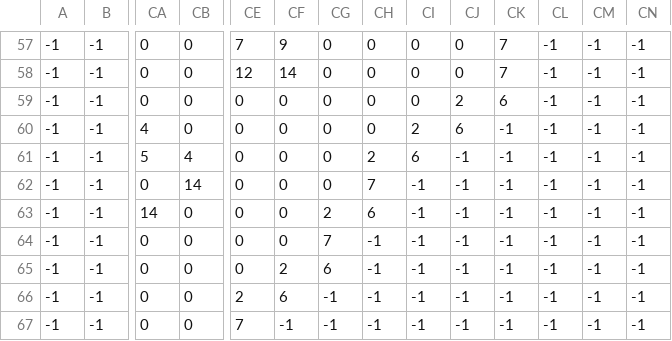
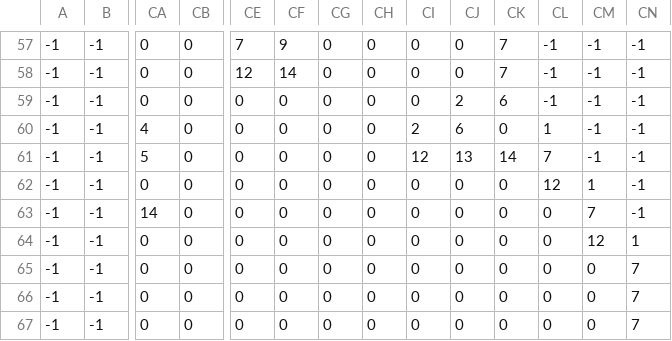
Before and after one commit to yyyort/folklore_gameon, a CSV file: map/new_map_layout/map_lower_floor.csv, drawn as a sheet; only a part is shown, gaps mark what is left out; the diff covers the shown part only; the diff names each change by its address in the sheet, - before the commit and + after, or states it on an @@ line.

```diff
--- a/map/new_map_layout/map_lower_floor.csv
+++ b/map/new_map_layout/map_lower_floor.csv
-CK60: -1
+CK60: 0
-CL60: -1
+CL60: 1
-CB61: 4
+CB61: 0
-CH61: 2
+CH61: 0
-CI61: 6
+CI61: 12
-CJ61: -1
+CJ61: 13
-CK61: -1
+CK61: 14
-CL61: -1
+CL61: 7
-CB62: 14
+CB62: 0
-CH62: 7
+CH62: 0
-CI62:CI67: -1
+CI62:CI67: 0
-CJ62:CJ67: -1
+CJ62:CJ67: 0
-CK62:CK67: -1
+CK62:CK67: 0
-CL62: -1
+CL62: 12
-CM62: -1
+CM62: 1
-CG63: 2
+CG63: 0
-CH63: 6
+CH63: 0
-CL63:CL67: -1
+CL63:CL67: 0
-CM63: -1
+CM63: 7
-CG64: 7
+CG64: 0
-CH64:CH67: -1
+CH64:CH67: 0
-CM64: -1
+CM64: 12
-CN64: -1
+CN64: 1
-CF65: 2
+CF65: 0
-CG65: 6
+CG65: 0
-CM65:CM67: -1
+CM65:CM67: 0
-CN65:CN67: -1
+CN65:CN67: 7
-CE66: 2
+CE66: 0
-CF66: 6
+CF66: 0
-CG66:CG67: -1
+CG66:CG67: 0
-CE67: 7
+CE67: 0
-CF67: -1
+CF67: 0
```
Also changed, not shown: 52 edited cells elsewhere in this file, 4 other files.
